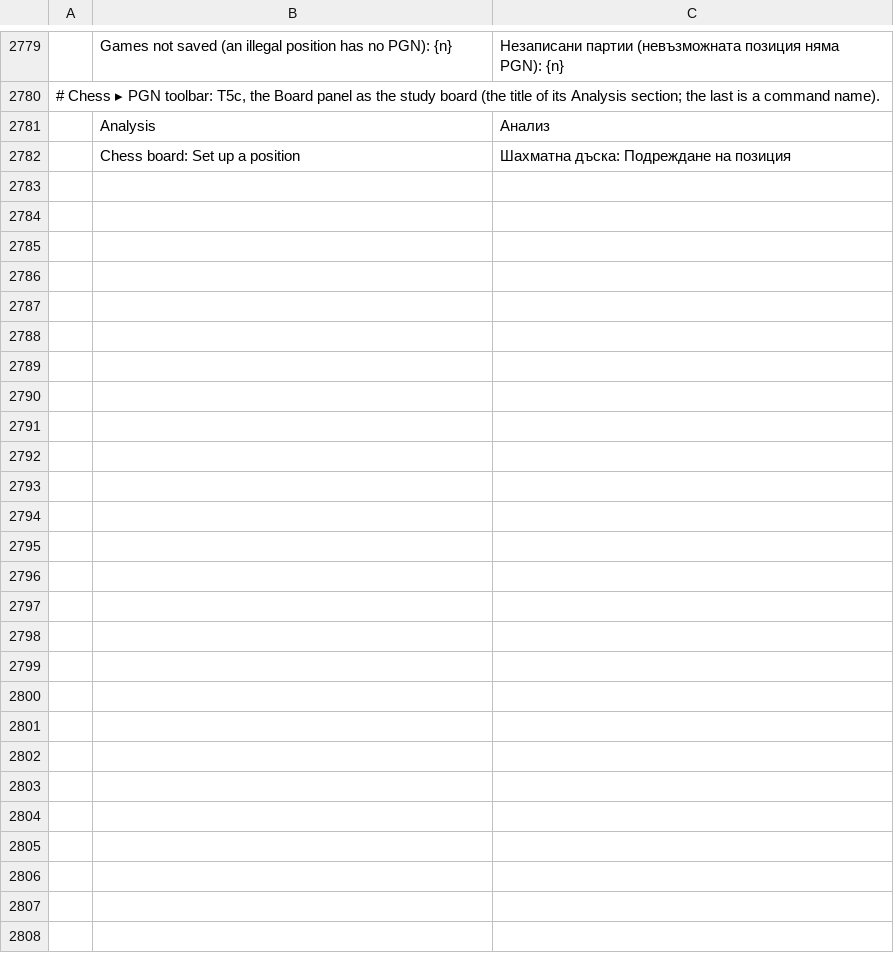
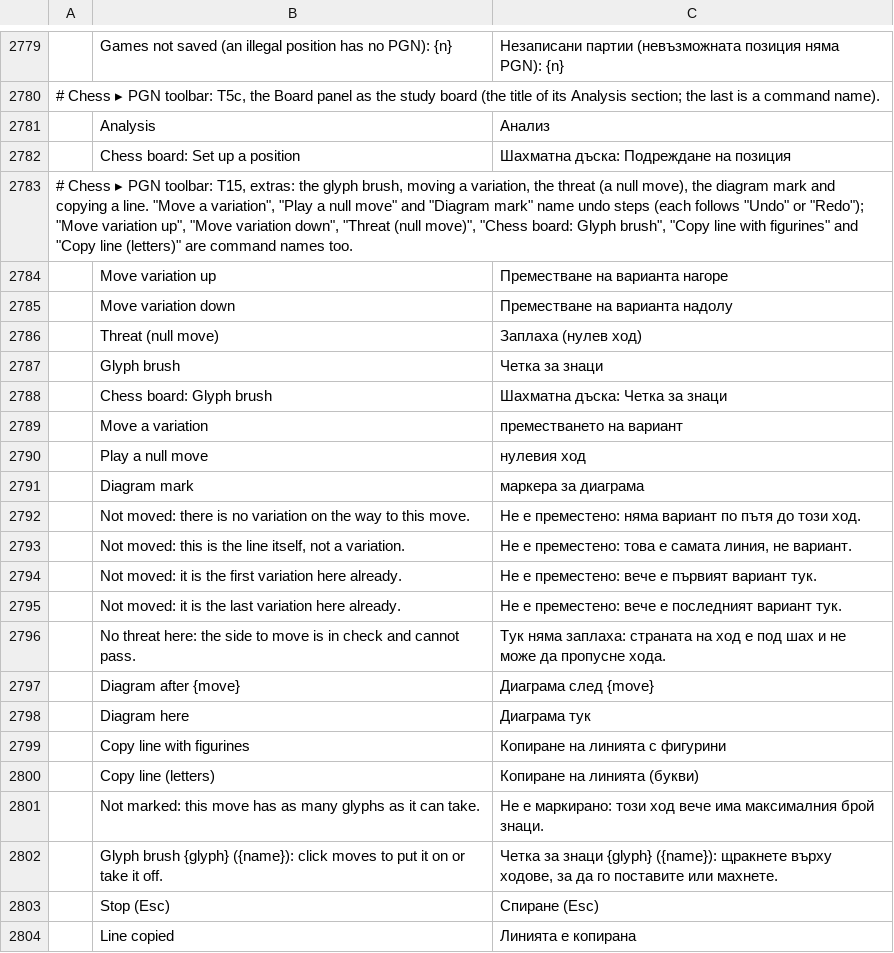
Before and after one commit to DarcioAlberico/pdfcraft-xadrez, a TSV file: crates/ui-egui/src/i18n/bg.tsv, drawn as a sheet; only a part is shown, gaps mark what is left out; the diff names each change by its address in the sheet, - before the commit and + after, or states it on an @@ line.

```diff
--- a/crates/ui-egui/src/i18n/bg.tsv
+++ b/crates/ui-egui/src/i18n/bg.tsv
+row 2783: # Chess ▸ PGN toolbar: T15, extras: the glyph brush, moving a variation, the threat (a null move), the diagram mark and copying a line. "Move a variation", "Play a null move" and "Diagram mark" name undo steps (each follows "Undo" or "Redo"); "Move variation up", "Move variation down", "Threat (null move)", "Chess board: Glyph brush", "Copy line with figurines" and "Copy line (letters)" are command names too.
+row 2784:  | Move variation up | Преместване на варианта нагоре
+row 2785:  | Move variation down | Преместване на варианта надолу
+row 2786:  | Threat (null move) | Заплаха (нулев ход)
+row 2787:  | Glyph brush | Четка за знаци
+row 2788:  | Chess board: Glyph brush | Шахматна дъска: Четка за знаци
+row 2789:  | Move a variation | преместването на вариант
+row 2790:  | Play a null move | нулевия ход
+row 2791:  | Diagram mark | маркера за диаграма
+row 2792:  | Not moved: there is no variation on the way to this move. | Не е преместено: няма вариант по пътя до този ход.
+row 2793:  | Not moved: this is the line itself, not a variation. | Не е преместено: това е самата линия, не вариант.
+row 2794:  | Not moved: it is the first variation here already. | Не е преместено: вече е първият вариант тук.
+row 2795:  | Not moved: it is the last variation here already. | Не е преместено: вече е последният вариант тук.
+row 2796:  | No threat here: the side to move is in check and cannot pass. | Тук няма заплаха: страната на ход е под шах и не може да пропусне хода.
+row 2797:  | Diagram after {move} | Диаграма след {move}
+row 2798:  | Diagram here | Диаграма тук
+row 2799:  | Copy line with figurines | Копиране на линията с фигурини
+row 2800:  | Copy line (letters) | Копиране на линията (букви)
+row 2801:  | Not marked: this move has as many glyphs as it can take. | Не е маркирано: този ход вече има максималния брой знаци.
+row 2802:  | Glyph brush {glyph} ({name}): click moves to put it on or take it off. | Четка за знаци {glyph} ({name}): щракнете върху ходове, за да го поставите или махнете.
+row 2803:  | Stop (Esc) | Спиране (Esc)
+row 2804:  | Line copied | Линията е копирана
```
Also changed, not shown: crates/ui-egui/src/i18n/el.tsv, crates/ui-egui/src/i18n/kk.tsv, 32 other files.
